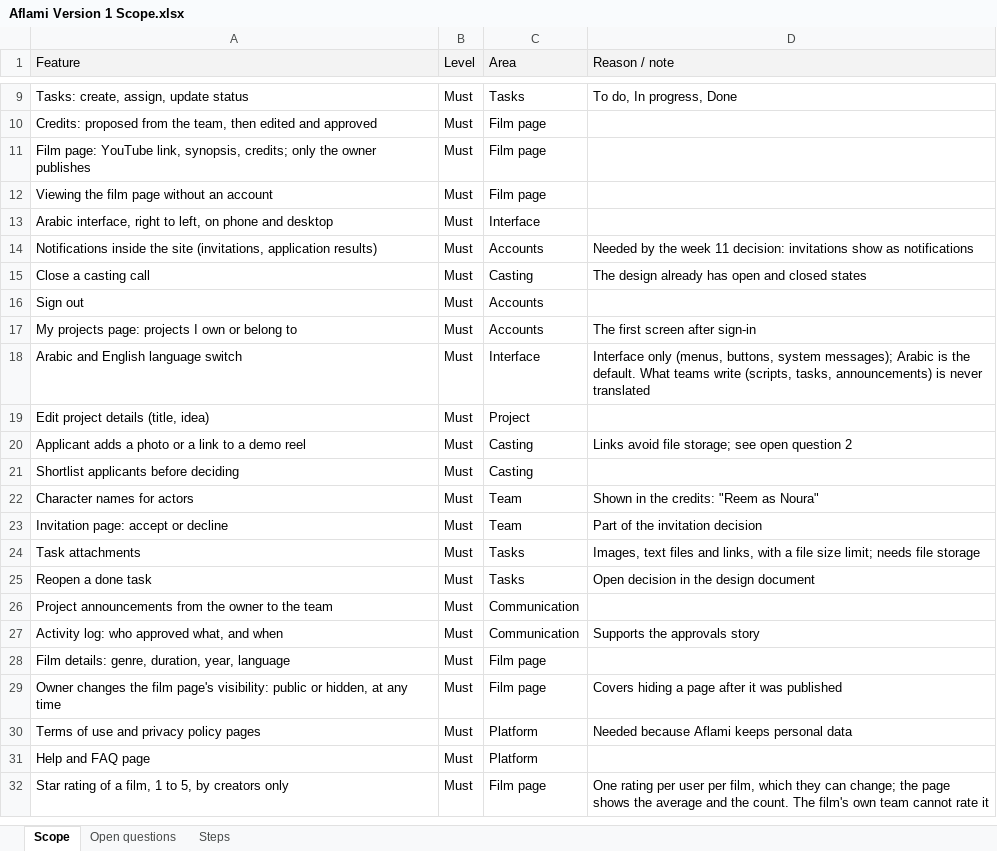
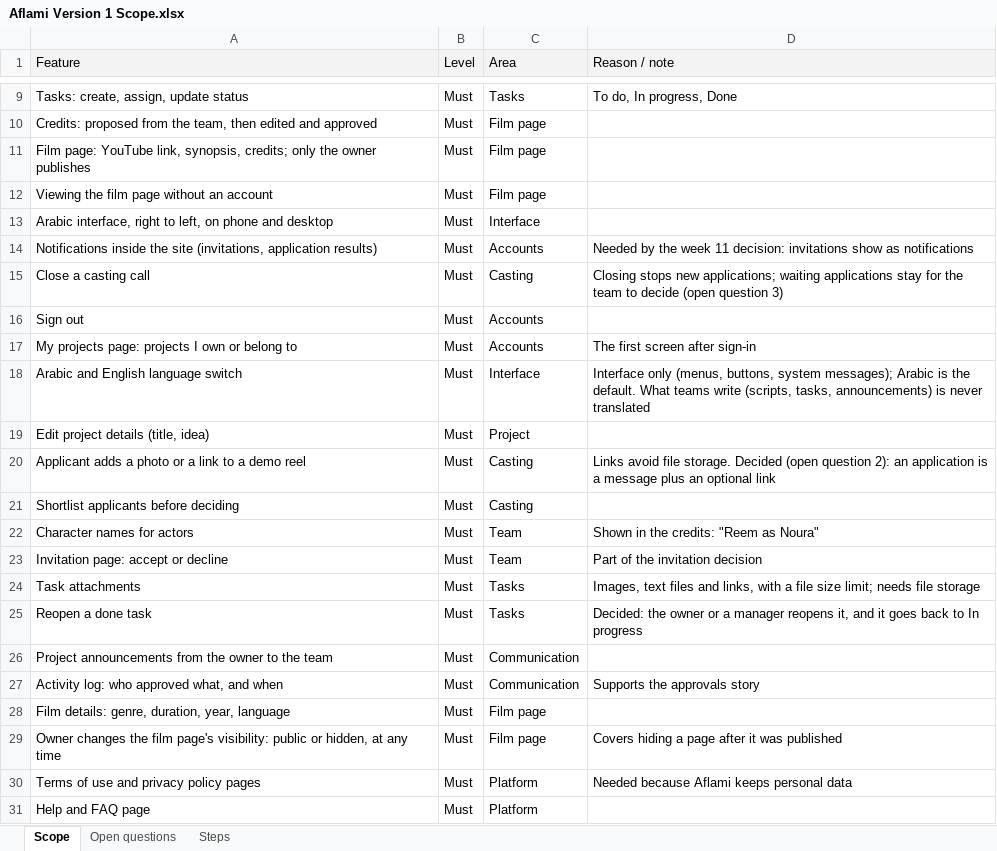
Before and after one commit to Anas-Azib/Aflami, an Excel workbook: docs/requirements/Aflami Version 1 Scope.xlsx, sheet Scope, drawn as a sheet; only a part is shown, gaps mark what is left out; the shorter side is filled out with more unchanged rows; values as stored, in another font and other column widths than the file's, no borders; the diff covers the shown part only; the diff names each change by its address in the sheet, - before the commit and + after, or states it on an @@ line.

Commit message:
design: add architecture diagrams, design decisions and film roles
- Component and deployment diagrams; five modules plus Shared
- Design decisions DD-01 to DD-24 in the SDD
- Fixed list of 25 film roles in credit order (SDD 2.1)
- SRS: signed uploads, AI rule, film roles, NFR-MNT-02

```diff
--- a/docs/requirements/Aflami Version 1 Scope.xlsx (sheet Scope)
+++ b/docs/requirements/Aflami Version 1 Scope.xlsx (sheet Scope)
-D15 (Reason / note): The design already has open and closed states
+D15 (Reason / note): Closing stops new applications; waiting applications stay for the team to decide (open question 3)
-D20 (Reason / note): …avoid file storage; see open question 2
+D20 (Reason / note): …avoid file storage. Decided (open question 2): an application is a message plus an optional link
-D25 (Reason / note): Open decision in the design document
+D25 (Reason / note): Decided: the owner or a manager reopens it, and it goes back to In progress
```
Also changed, not shown: 6 added rows and 3 edited cells elsewhere in this sheet, sheet Open questions, 10 other files.
